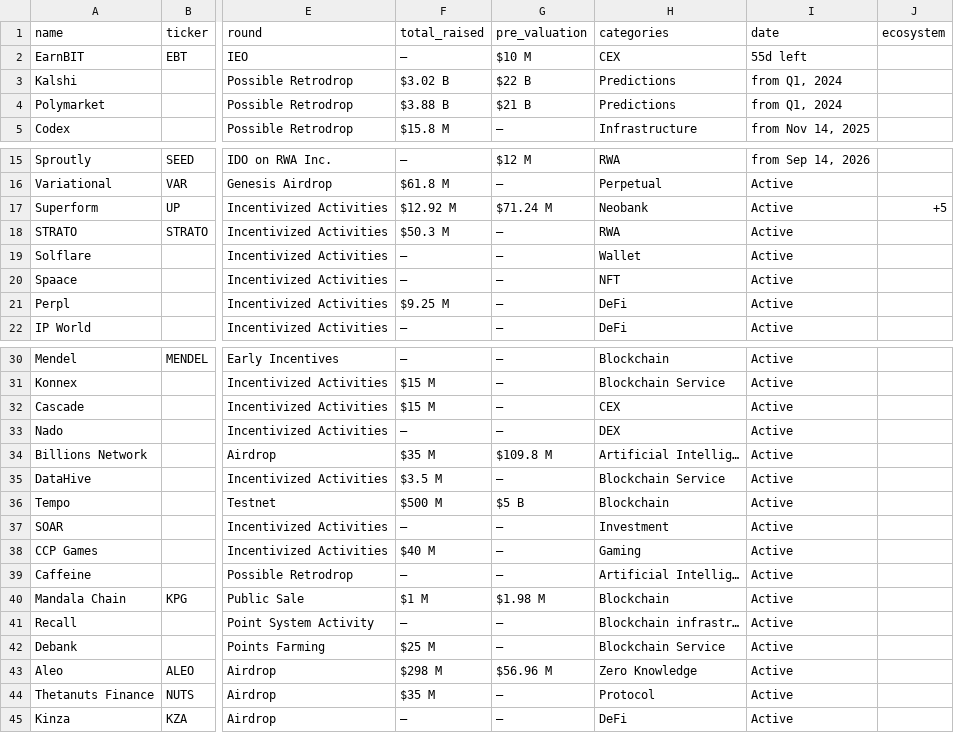
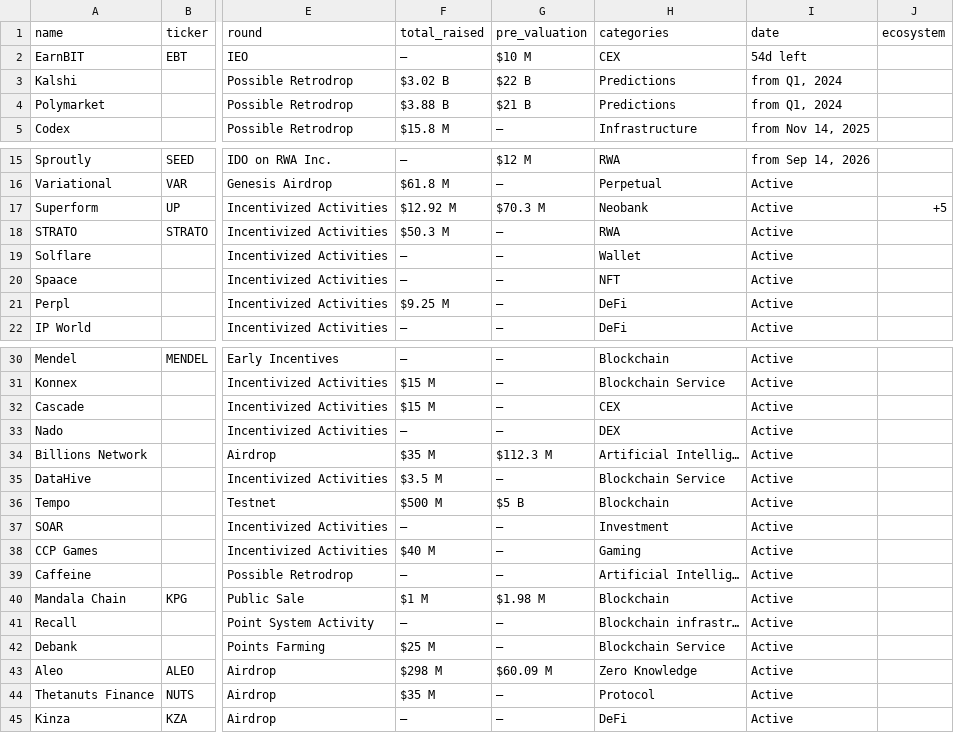
Before and after one commit to rfrm-dao/ICO-IDO-Dashboard, a CSV file: active.csv, drawn as a sheet; only a part is shown, gaps mark what is left out; the diff names each change by its address in the sheet, - before the commit and + after, or states it on an @@ line.

```diff
--- a/active.csv
+++ b/active.csv
-I2 (date): 55d left
+I2 (date): 54d left
-G17 (pre_valuation): $71.24 M
+G17 (pre_valuation): $70.3 M
-G34 (pre_valuation): $109.8 M
+G34 (pre_valuation): $112.3 M
-G43 (pre_valuation): $56.96 M
+G43 (pre_valuation): $60.09 M
```
Also changed, not shown: icostats.csv, upcoming.csv.
